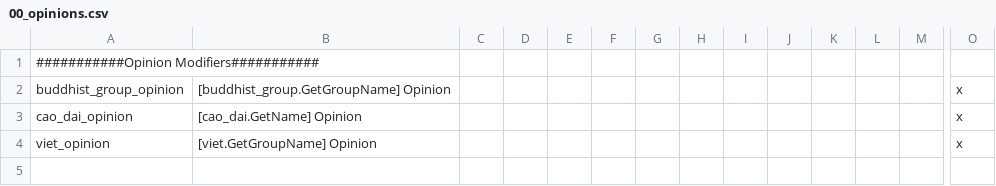
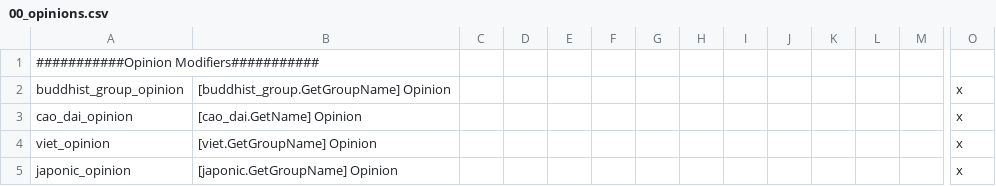
Before and after one commit to derdang/posttoyo, a CSV file: After the End Orientalis/localisation/00_opinions.csv, drawn as a sheet; only a part is shown, gaps mark what is left out; rows hold the shown columns only; the diff names each change by its address in the sheet, - before the commit and + after, or states it on an @@ line.

```diff
--- a/After the End Orientalis/localisation/00_opinions.csv
+++ b/After the End Orientalis/localisation/00_opinions.csv
+row 5: japonic_opinion | [japonic.GetGroupName] Opinion |  |  |  |  |  |  |  |  |  |  |  | x
```
Also changed, not shown: After the End Orientalis/localisation/00_cultures.csv, After the End Orientalis/localisation/00_great_works.csv, 11 other files.
